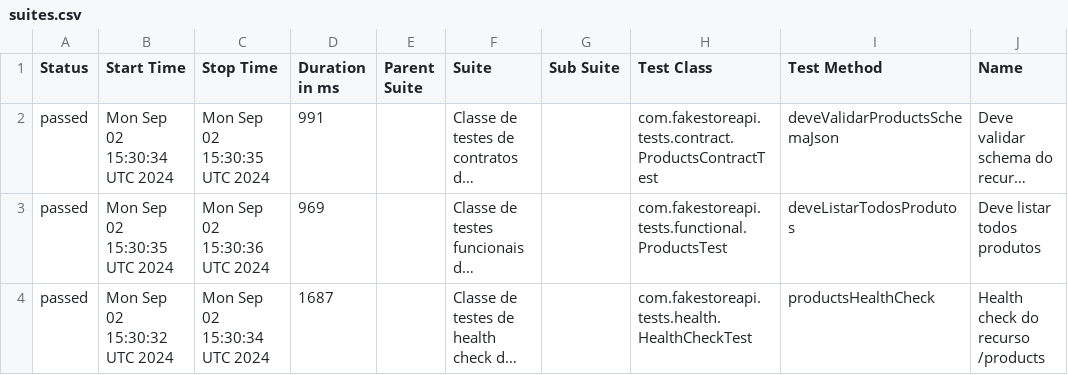
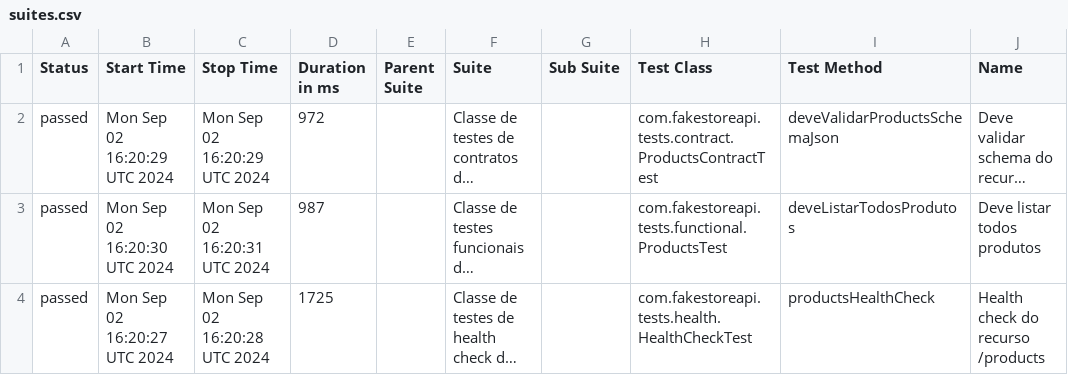
Before and after one commit to leonardomelgarejo/fakestoreapi, a CSV file: data/suites.csv, drawn as a sheet; only a part is shown; long unchanged cells end in …; the diff names each change by its address in the sheet, - before the commit and + after, or states it on an @@ line.

```diff
--- a/data/suites.csv
+++ b/data/suites.csv
-B2 (Start Time): Mon Sep 02 15:30:34 UTC 2024
+B2 (Start Time): Mon Sep 02 16:20:29 UTC 2024
-C2 (Stop Time): Mon Sep 02 15:30:35 UTC 2024
+C2 (Stop Time): Mon Sep 02 16:20:29 UTC 2024
-D2 (Duration in ms): 991
+D2 (Duration in ms): 972
-B3 (Start Time): Mon Sep 02 15:30:35 UTC 2024
+B3 (Start Time): Mon Sep 02 16:20:30 UTC 2024
-C3 (Stop Time): Mon Sep 02 15:30:36 UTC 2024
+C3 (Stop Time): Mon Sep 02 16:20:31 UTC 2024
-D3 (Duration in ms): 969
+D3 (Duration in ms): 987
-B4 (Start Time): Mon Sep 02 15:30:32 UTC 2024
+B4 (Start Time): Mon Sep 02 16:20:27 UTC 2024
-C4 (Stop Time): Mon Sep 02 15:30:34 UTC 2024
+C4 (Stop Time): Mon Sep 02 16:20:28 UTC 2024
-D4 (Duration in ms): 1687
+D4 (Duration in ms): 1725
```
Also changed, not shown: 49 other files.
